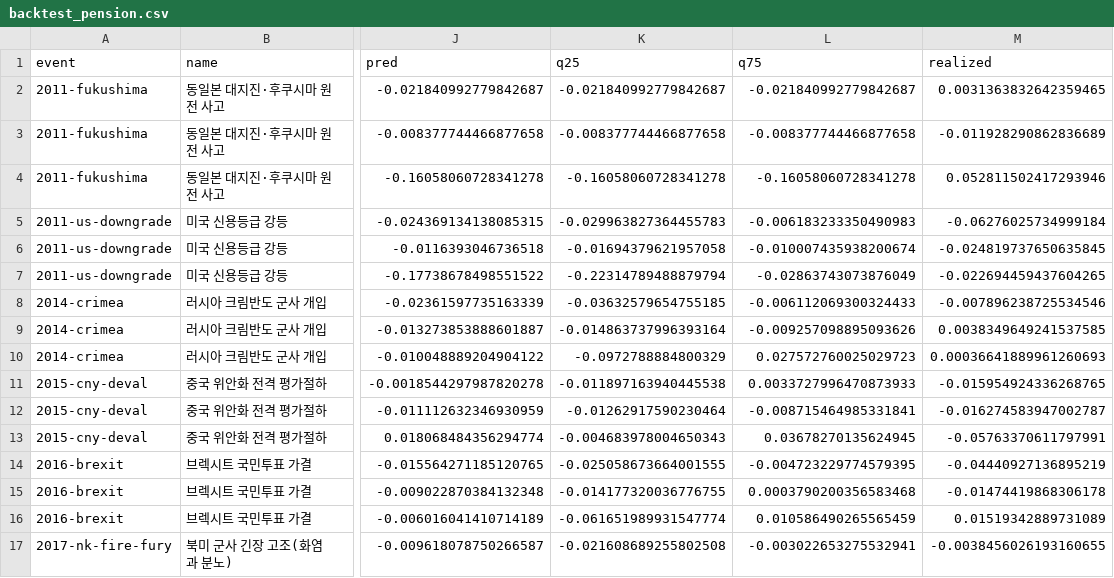
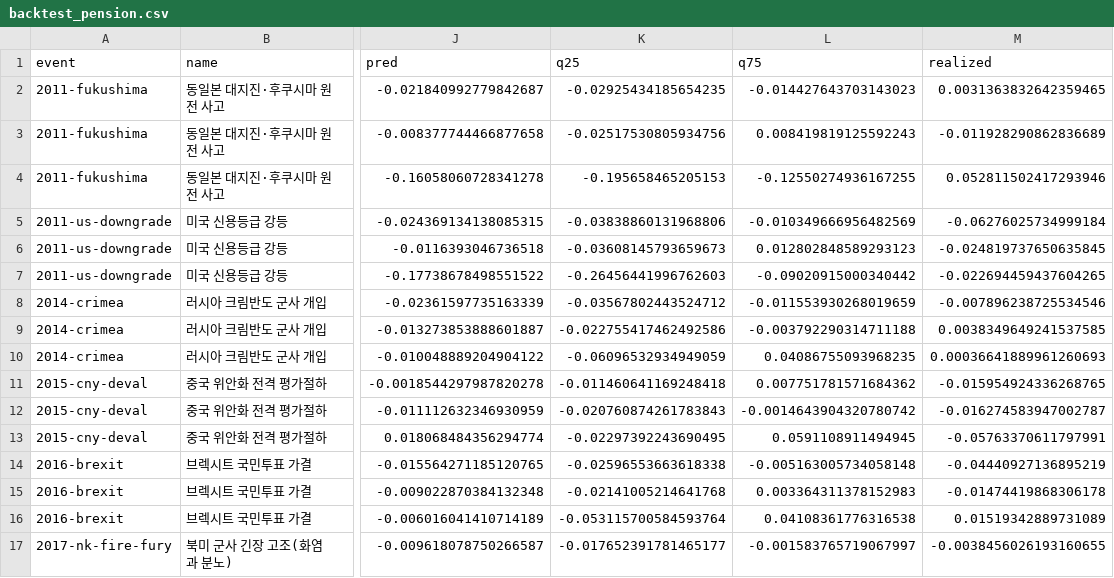
Before and after one commit to oceanstarlight/kr-fund-ai-agent, a CSV file: reports/backtest_pension.csv, drawn as a sheet; only a part is shown, gaps mark what is left out; the diff covers the shown part only; the diff names each change by its address in the sheet, - before the commit and + after, or states it on an @@ line.

```diff
--- a/reports/backtest_pension.csv
+++ b/reports/backtest_pension.csv
-K2 (q25): -0.021840992779842687
+K2 (q25): -0.02925434185654235
-L2 (q75): -0.021840992779842687
+L2 (q75): -0.014427643703143023
-K3 (q25): -0.008377744466877658
+K3 (q25): -0.02517530805934756
-L3 (q75): -0.008377744466877658
+L3 (q75): 0.008419819125592243
-K4 (q25): -0.16058060728341278
+K4 (q25): -0.195658465205153
-L4 (q75): -0.16058060728341278
+L4 (q75): -0.12550274936167255
-K5 (q25): -0.029963827364455783
+K5 (q25): -0.03838860131968806
-L5 (q75): -0.006183233350490983
+L5 (q75): -0.010349666956482569
-K6 (q25): -0.01694379621957058
+K6 (q25): -0.03608145793659673
-L6 (q75): -0.010007435938200674
+L6 (q75): 0.012802848589293123
-K7 (q25): -0.22314789488879794
+K7 (q25): -0.26456441996762603
-L7 (q75): -0.02863743073876049
+L7 (q75): -0.09020915000340442
-K8 (q25): -0.03632579654755185
+K8 (q25): -0.03567802443524712
-L8 (q75): -0.006112069300324433
+L8 (q75): -0.011553930268019659
-K9 (q25): -0.014863737996393164
+K9 (q25): -0.022755417462492586
-L9 (q75): -0.009257098895093626
+L9 (q75): -0.003792290314711188
-K10 (q25): -0.0972788884800329
+K10 (q25): -0.06096532934949059
-L10 (q75): 0.027572760025029723
+L10 (q75): 0.04086755093968235
-K11 (q25): -0.011897163940445538
+K11 (q25): -0.011460641169248418
-L11 (q75): 0.0033727996470873933
+L11 (q75): 0.007751781571684362
-K12 (q25): -0.01262917590230464
+K12 (q25): -0.020760874261783843
-L12 (q75): -0.008715464985331841
+L12 (q75): -0.0014643904320780742
-K13 (q25): -0.004683978004650343
+K13 (q25): -0.02297392243690495
-L13 (q75): 0.03678270135624945
+L13 (q75): 0.0591108911494945
-K14 (q25): -0.025058673664001555
+K14 (q25): -0.02596553663618338
-L14 (q75): -0.004723229774579395
+L14 (q75): -0.005163005734058148
-K15 (q25): -0.014177320036776755
+K15 (q25): -0.02141005214641768
-L15 (q75): 0.0003790200356583468
+L15 (q75): 0.003364311378152983
-K16 (q25): -0.061651989931547774
+K16 (q25): -0.053115700584593764
-L16 (q75): 0.010586490265565459
+L16 (q75): 0.04108361776316538
-K17 (q25): -0.021608689255802508
+K17 (q25): -0.017652391781465177
-L17 (q75): -0.003022653275532941
+L17 (q75): -0.001583765719067997
```
Also changed, not shown: 94 edited cells elsewhere in this file, reports/backtest_balanced.csv, reports/backtest_sovereign.csv, 20 other files.
